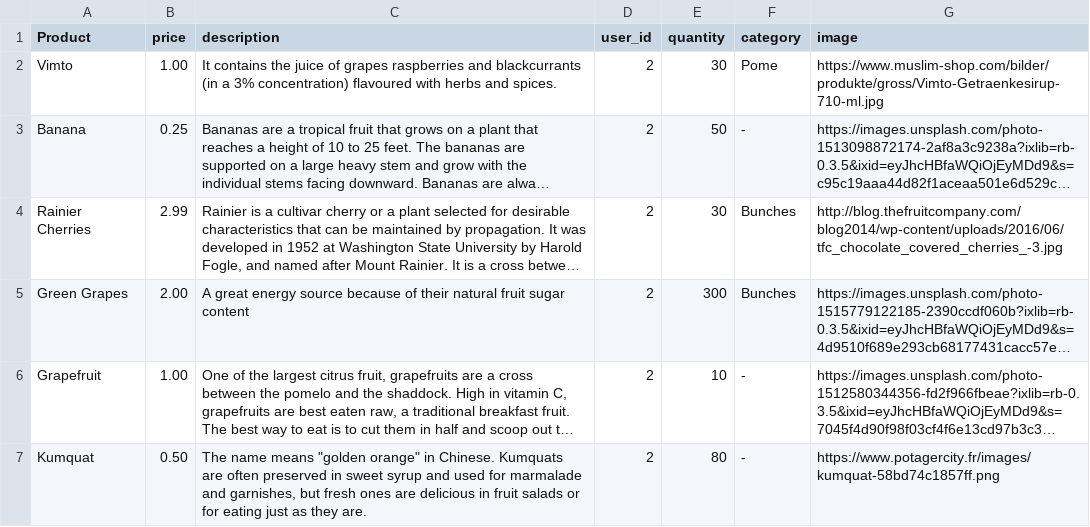
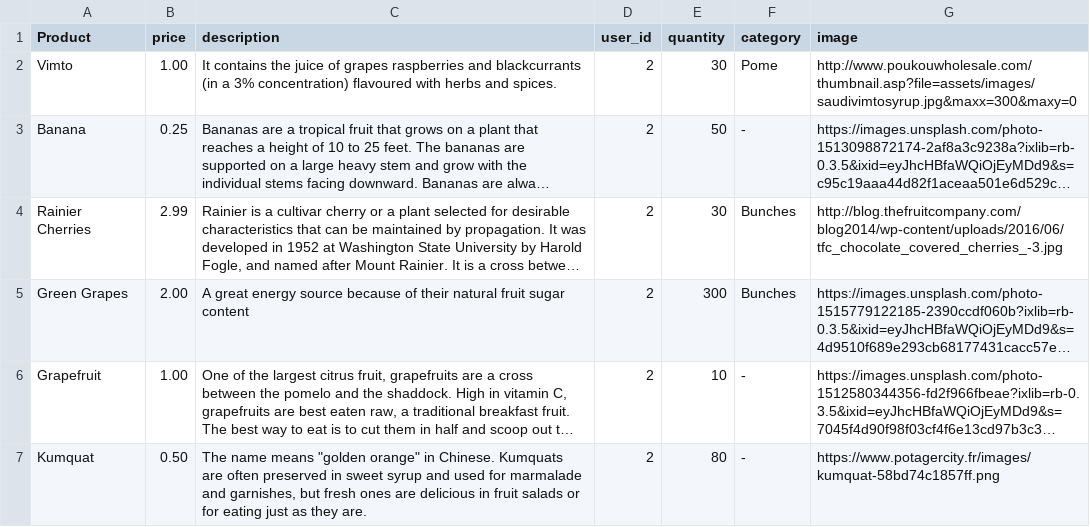
Before and after one commit to marikoja/betsy, a CSV file: db/ProductSeed2.csv, drawn as a sheet; only a part is shown; long unchanged cells end in …; the diff names each change by its address in the sheet, - before the commit and + after, or states it on an @@ line.

Commit message:
seed file changes

```diff
--- a/db/ProductSeed2.csv
+++ b/db/ProductSeed2.csv
-G2 (image): https://www.muslim-shop.com/bilder/produkte/gross/Vimto-Getraenkesirup-710-ml.jpg
+G2 (image): http://www.poukouwholesale.com/thumbnail.asp?file=assets/images/saudivimtosyrup.jpg&maxx=300&maxy=0
```
